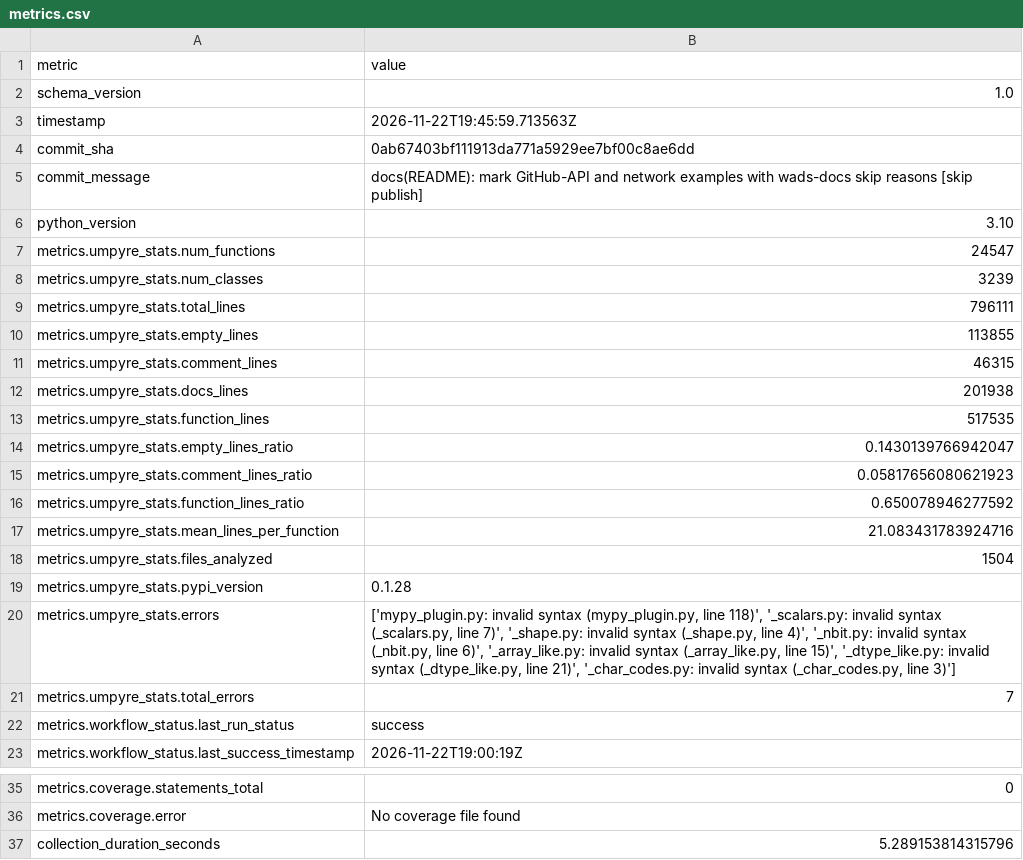
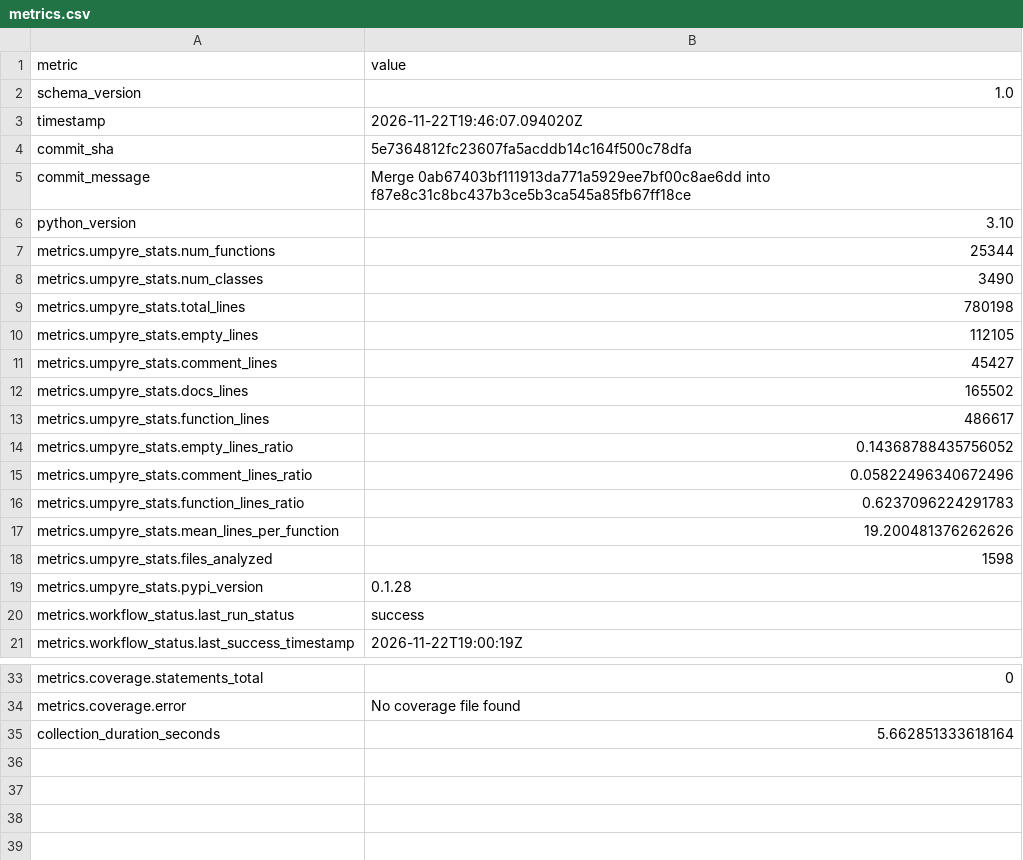
Before and after one commit to thorwhalen/hubcap, a CSV file: metrics.csv, drawn as a sheet; only a part is shown, gaps mark what is left out.

Commit message:
Update metrics for 5e73648

```diff
--- a/metrics.csv
+++ b/metrics.csv
@@ -2,21 +2,19 @@ metric,value
 schema_version,1.0
-timestamp,2026-11-22T19:45:59.713563Z
-commit_sha,0ab67403bf111913da771a5929ee7bf00c8ae6dd
-commit_message,docs(README): mark GitHub-API and network examples with wads-docs skip reasons [skip publish]
+timestamp,2026-11-22T19:46:07.094020Z
+commit_sha,5e7364812fc23607fa5acddb14c164f500c78dfa
+commit_message,Merge 0ab67403bf111913da771a5929ee7bf00c8ae6dd into f87e8c31c8bc437b3ce5b3ca545a85fb67ff18ce
 python_version,3.10
-metrics.umpyre_stats.num_functions,24547
-metrics.umpyre_stats.num_classes,3239
-metrics.umpyre_stats.total_lines,796111
-metrics.umpyre_stats.empty_lines,113855
-metrics.umpyre_stats.comment_lines,46315
-metrics.umpyre_stats.docs_lines,201938
-metrics.umpyre_stats.function_lines,517535
-metrics.umpyre_stats.empty_lines_ratio,0.1430139766942047
-metrics.umpyre_stats.comment_lines_ratio,0.05817656080621923
-metrics.umpyre_stats.function_lines_ratio,0.650078946277592
-metrics.umpyre_stats.mean_lines_per_function,21.083431783924716
-metrics.umpyre_stats.files_analyzed,1504
+metrics.umpyre_stats.num_functions,25344
+metrics.umpyre_stats.num_classes,3490
+metrics.umpyre_stats.total_lines,780198
+metrics.umpyre_stats.empty_lines,112105
+metrics.umpyre_stats.comment_lines,45427
+metrics.umpyre_stats.docs_lines,165502
+metrics.umpyre_stats.function_lines,486617
+metrics.umpyre_stats.empty_lines_ratio,0.14368788435756052
+metrics.umpyre_stats.comment_lines_ratio,0.05822496340672496
+metrics.umpyre_stats.function_lines_ratio,0.6237096224291783
+metrics.umpyre_stats.mean_lines_per_function,19.200481376262626
+metrics.umpyre_stats.files_analyzed,1598
 metrics.umpyre_stats.pypi_version,0.1.28
-metrics.umpyre_stats.errors,"['mypy_plugin.py: invalid syntax (mypy_plugin.py, line 118)', '_scalars.py: invalid syntax (_scalars.py, line 7)', '_shape.py: invalid syntax (_shape.py, line 4)', '_nbit.py: invalid syntax (_nbit.py, line 6)', '_array_like.py: invalid syntax (_array_like.py, line 15)', '_dtype_like.py: invalid syntax (_dtype_like.py, line 21)', '_char_codes.py: invalid syntax (_char_codes.py, line 3)']"
-metrics.umpyre_stats.total_errors,7
 metrics.workflow_status.last_run_status,success
@@ -40,2 +38,2 @@ metrics.coverage.statements_total,0
 metrics.coverage.error,No coverage file found
-collection_duration_seconds,5.289153814315796
+collection_duration_seconds,5.662851333618164
```
Also changed, not shown: 2 other files.
